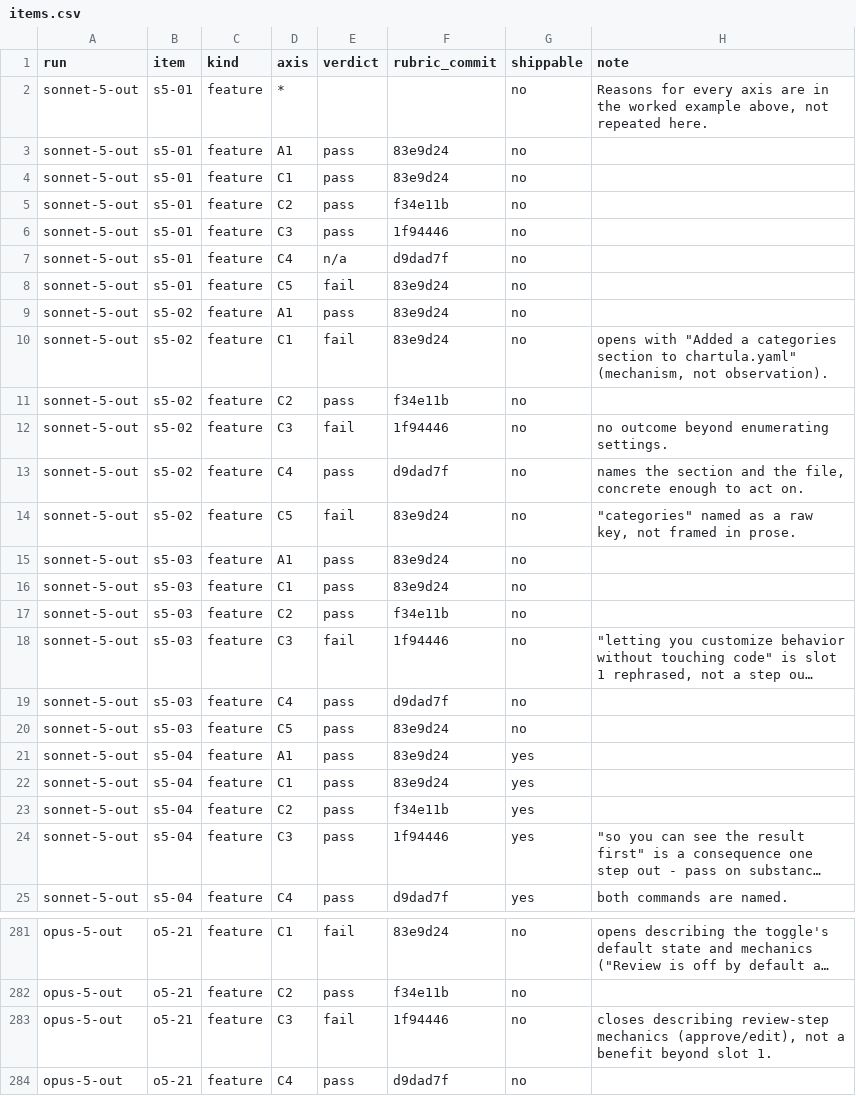
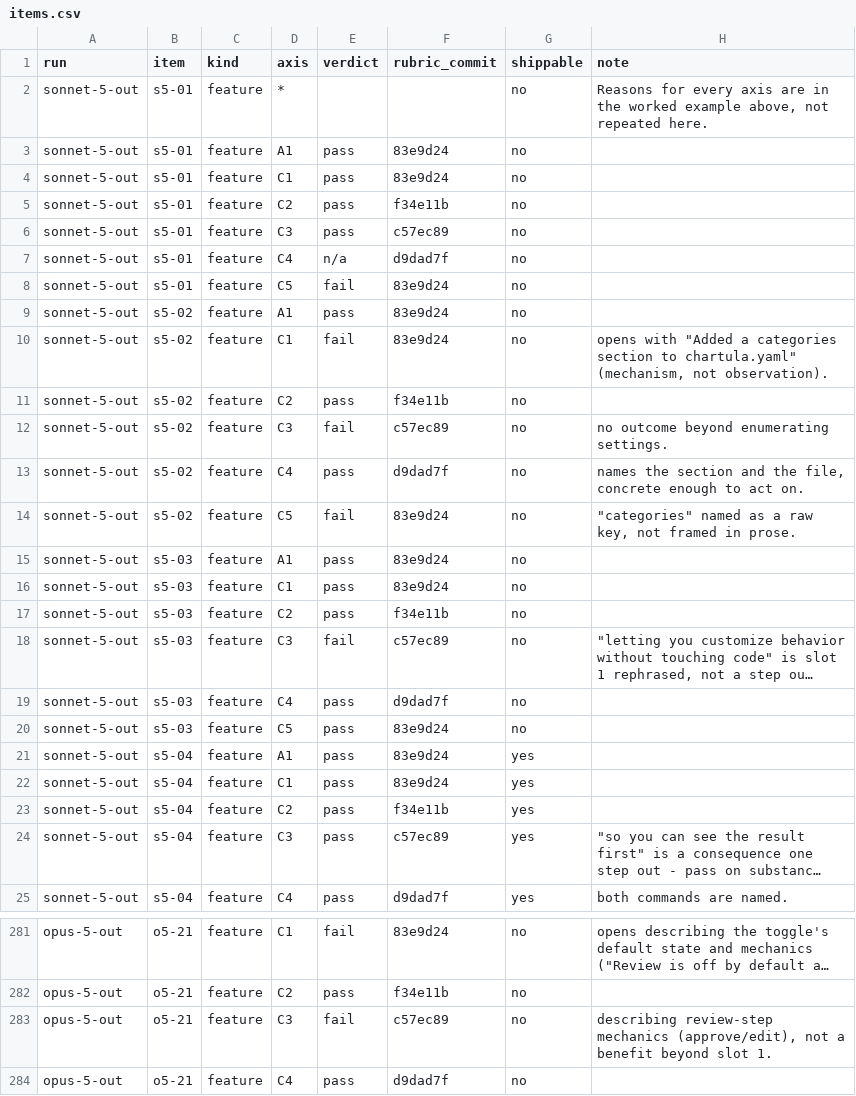
Before and after one commit to goldbarth/chartula-evals, a CSV file: labels/customer/items.csv, drawn as a sheet; only a part is shown, gaps mark what is left out; long unchanged cells end in …; the diff covers the shown part only; the diff names each change by its address in the sheet, - before the commit and + after, or states it on an @@ line.

Commit message:
docs: re-pass C3 against the strike test
The column was read against 1f94446, where rule 2 still listed phrases.
Read against the test that replaced them - strike slot 1 and see whether
what is left tells the reader anything new - two verdicts move: o5-04
and o5-14 close on error handling, which is an outcome the reader can
rely on rather than the mechanism restated. C3 stands at 19 fail, 34
pass.

Six reasons were rewritten with the verdict unchanged. They argued from
where a clause sat - "closes on a source contrast", "closes with
negation" - which is the reading the axis dropped when it went to
substance only. A reference set whose reasons cite a rule the rubric no
longer has is what made C3 fail twice already.

C3 is comparable with a judge run again. A1 and C1 are the two columns
still to be read.

```diff
--- a/labels/customer/items.csv
+++ b/labels/customer/items.csv
-F6 (rubric_commit): 1f94446
+F6 (rubric_commit): c57ec89
-F12 (rubric_commit): 1f94446
+F12 (rubric_commit): c57ec89
-F18 (rubric_commit): 1f94446
+F18 (rubric_commit): c57ec89
-F24 (rubric_commit): 1f94446
+F24 (rubric_commit): c57ec89
-F283 (rubric_commit): 1f94446
+F283 (rubric_commit): c57ec89
-H283 (note): closes describing review-step…
+H283 (note): describing review-step…
```
Also changed, not shown: 55 edited cells elsewhere in this file, 1 other file.
